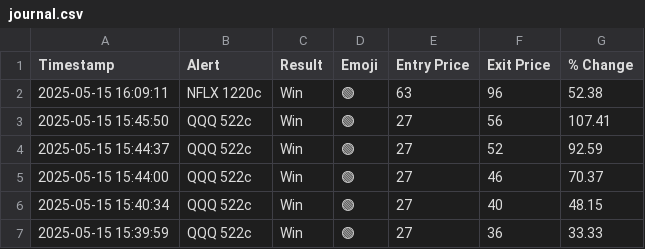
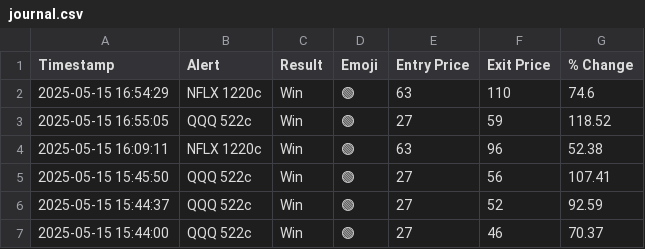
Before and after one commit to flowgeniusmz/daddyisms, a CSV file: journal.csv, drawn as a sheet; only a part is shown; the shorter side is filled out with more unchanged rows.

```diff
--- a/journal.csv
+++ b/journal.csv
@@ -1,2 +1,4 @@
 Timestamp,Alert,Result,Emoji,Entry Price,Exit Price,% Change
+2025-05-15 16:54:29,NFLX 1220c,Win,🟢,63,110,74.6
+2025-05-15 16:55:05,QQQ 522c,Win,🟢,27,59,118.52
 2025-05-15 16:09:11,NFLX 1220c,Win,🟢,63,96,52.38
```
